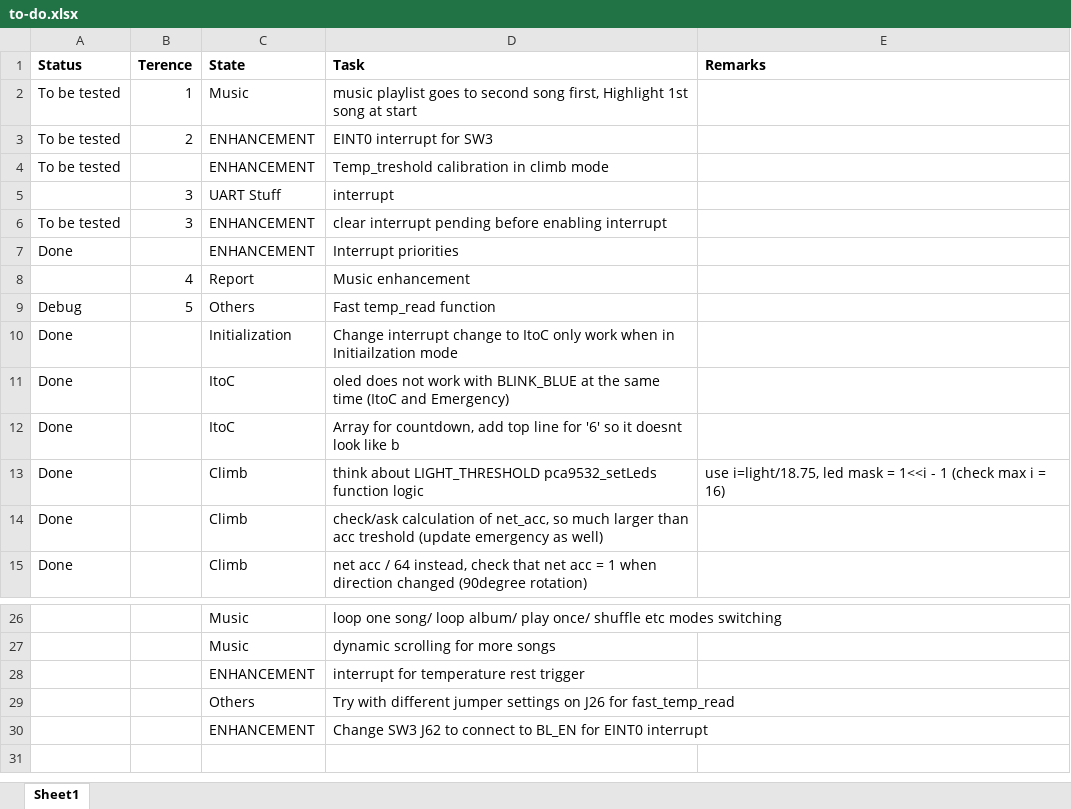
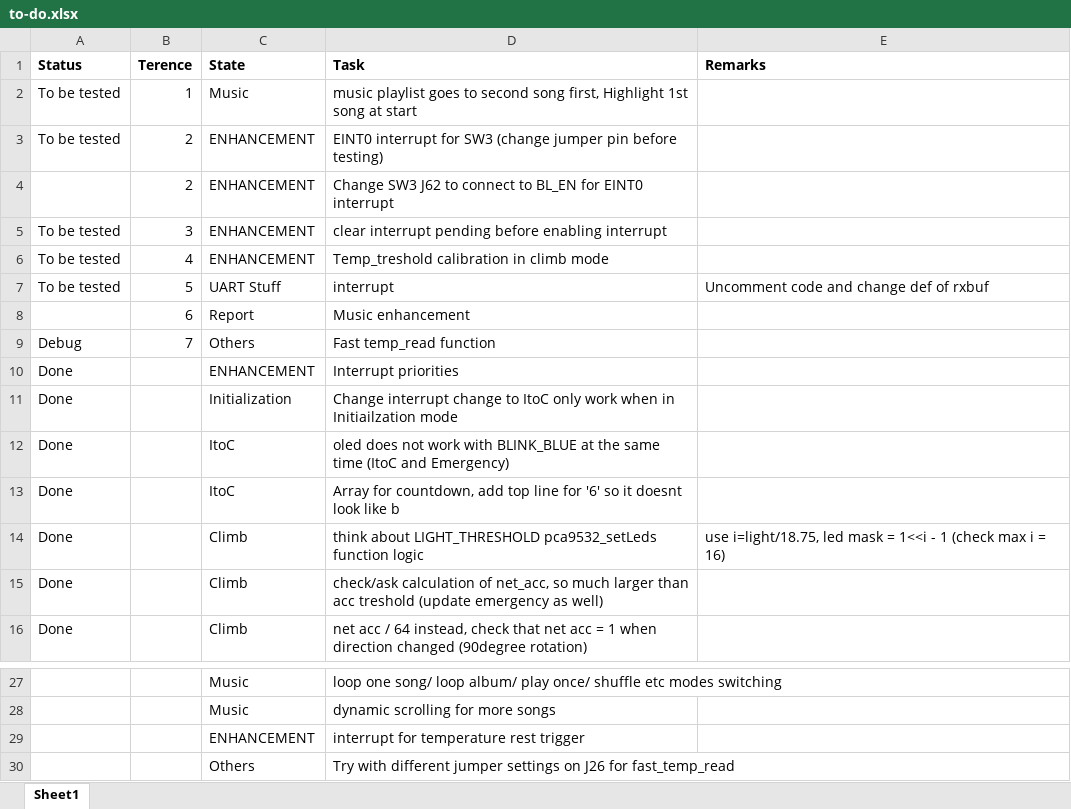
Before and after one commit to terenceneo/Microcontroller-Programming-and-Interfacing, an Excel workbook: Assignment 2 Workspace/to-do.xlsx, sheet Sheet1, drawn as a sheet; only a part is shown, gaps mark what is left out; values as stored, in another font and other column widths than the file's, no borders; removed rows and columns are numbered as before the commit, all else as after; the diff names each change by its address in the sheet, - before the commit and + after, or states it on an @@ line.

Commit message:
UART Interrupt

```diff
--- a/Assignment 2 Workspace/to-do.xlsx (sheet Sheet1)
+++ b/Assignment 2 Workspace/to-do.xlsx (sheet Sheet1)
-D3 (Task): EINT0 interrupt for SW3
+D3 (Task): EINT0 interrupt for SW3 (change jumper pin before testing)
-row 4: To be tested |  | ENHANCEMENT | Temp_treshold calibration in climb mode
-row 5:  | 3 | UART Stuff | interrupt
+row 4:  | 2 | ENHANCEMENT | Change SW3 J62 to connect to BL_EN for EINT0 interrupt
+row 6: To be tested | 4 | ENHANCEMENT | Temp_treshold calibration in climb mode
+row 7: To be tested | 5 | UART Stuff | interrupt | Uncomment code and change def of rxbuf
+row 8:  | 6 | Report | Music enhancement
+row 9: Debug | 7 | Others | Fast temp_read function
-row 8:  | 4 | Report | Music enhancement
-row 9: Debug | 5 | Others | Fast temp_read function
-row 30:  |  | ENHANCEMENT | Change SW3 J62 to connect to BL_EN for EINT0 interrupt
```
Also changed, not shown: 10 other files.
